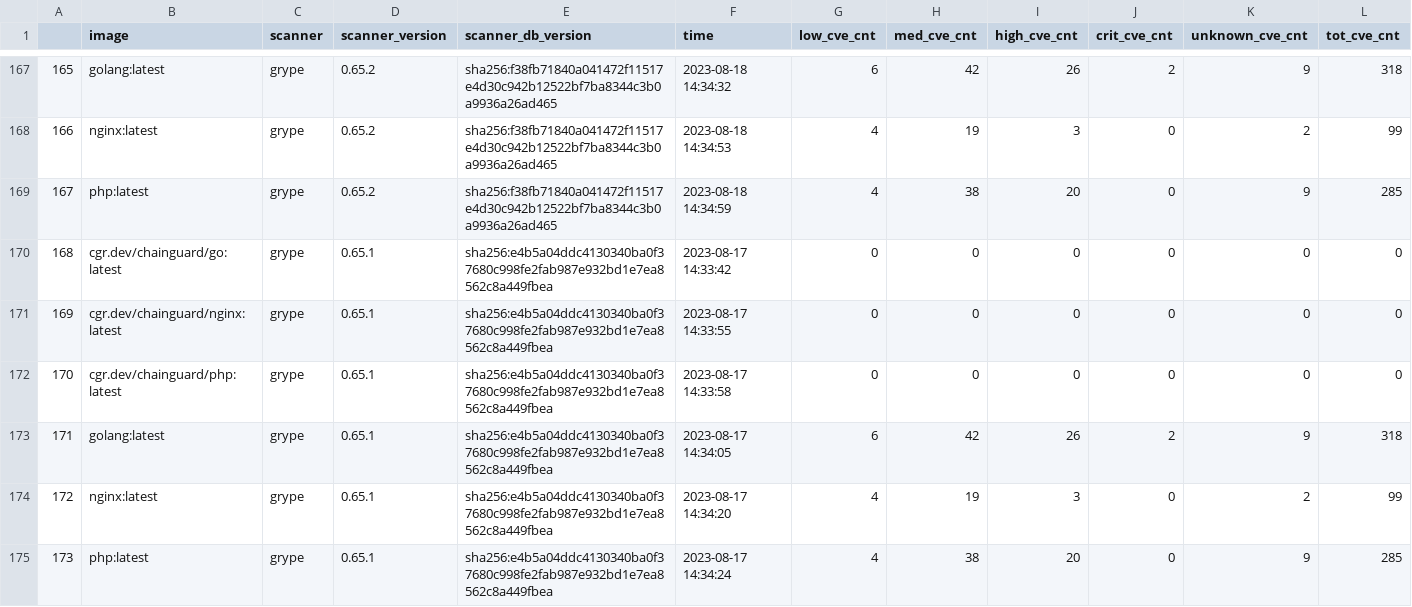
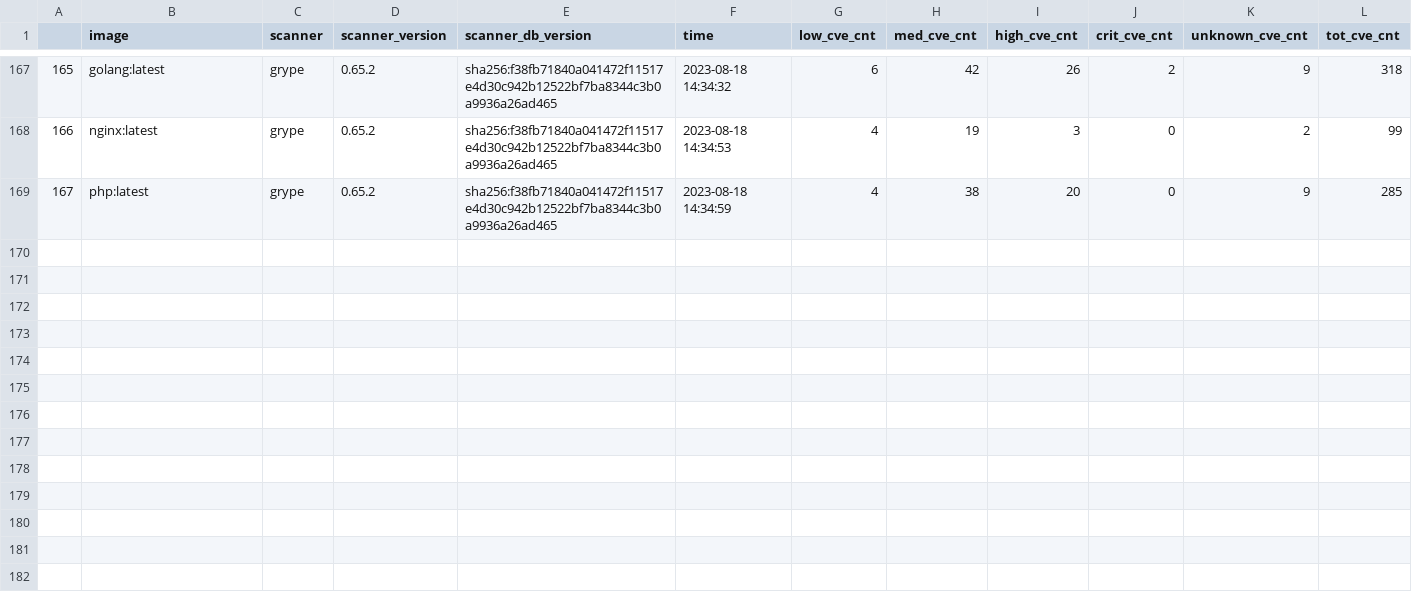
Before and after one commit to chainguard-dev/image-comparison, a CSV file: data.csv, drawn as a sheet; only a part is shown, gaps mark what is left out; rows hold the shown columns only; the diff names each change by its address in the sheet, - before the commit and + after, or states it on an @@ line.

```diff
--- a/data.csv
+++ b/data.csv
-row 170: 168 | cgr.dev/chainguard/go:latest | grype | 0.65.1 | sha256:e4b5a04ddc4130340ba0f37680c998fe2fab987e932bd1e7ea8562c8a449fbea | 2023-08-17 14:33:42 | 0 | 0 | 0 | 0 | 0 | 0
-row 171: 169 | cgr.dev/chainguard/nginx:latest | grype | 0.65.1 | sha256:e4b5a04ddc4130340ba0f37680c998fe2fab987e932bd1e7ea8562c8a449fbea | 2023-08-17 14:33:55 | 0 | 0 | 0 | 0 | 0 | 0
-row 172: 170 | cgr.dev/chainguard/php:latest | grype | 0.65.1 | sha256:e4b5a04ddc4130340ba0f37680c998fe2fab987e932bd1e7ea8562c8a449fbea | 2023-08-17 14:33:58 | 0 | 0 | 0 | 0 | 0 | 0
-row 173: 171 | golang:latest | grype | 0.65.1 | sha256:e4b5a04ddc4130340ba0f37680c998fe2fab987e932bd1e7ea8562c8a449fbea | 2023-08-17 14:34:05 | 6 | 42 | 26 | 2 | 9 | 318
-row 174: 172 | nginx:latest | grype | 0.65.1 | sha256:e4b5a04ddc4130340ba0f37680c998fe2fab987e932bd1e7ea8562c8a449fbea | 2023-08-17 14:34:20 | 4 | 19 | 3 | 0 | 2 | 99
-row 175: 173 | php:latest | grype | 0.65.1 | sha256:e4b5a04ddc4130340ba0f37680c998fe2fab987e932bd1e7ea8562c8a449fbea | 2023-08-17 14:34:24 | 4 | 38 | 20 | 0 | 9 | 285
```
